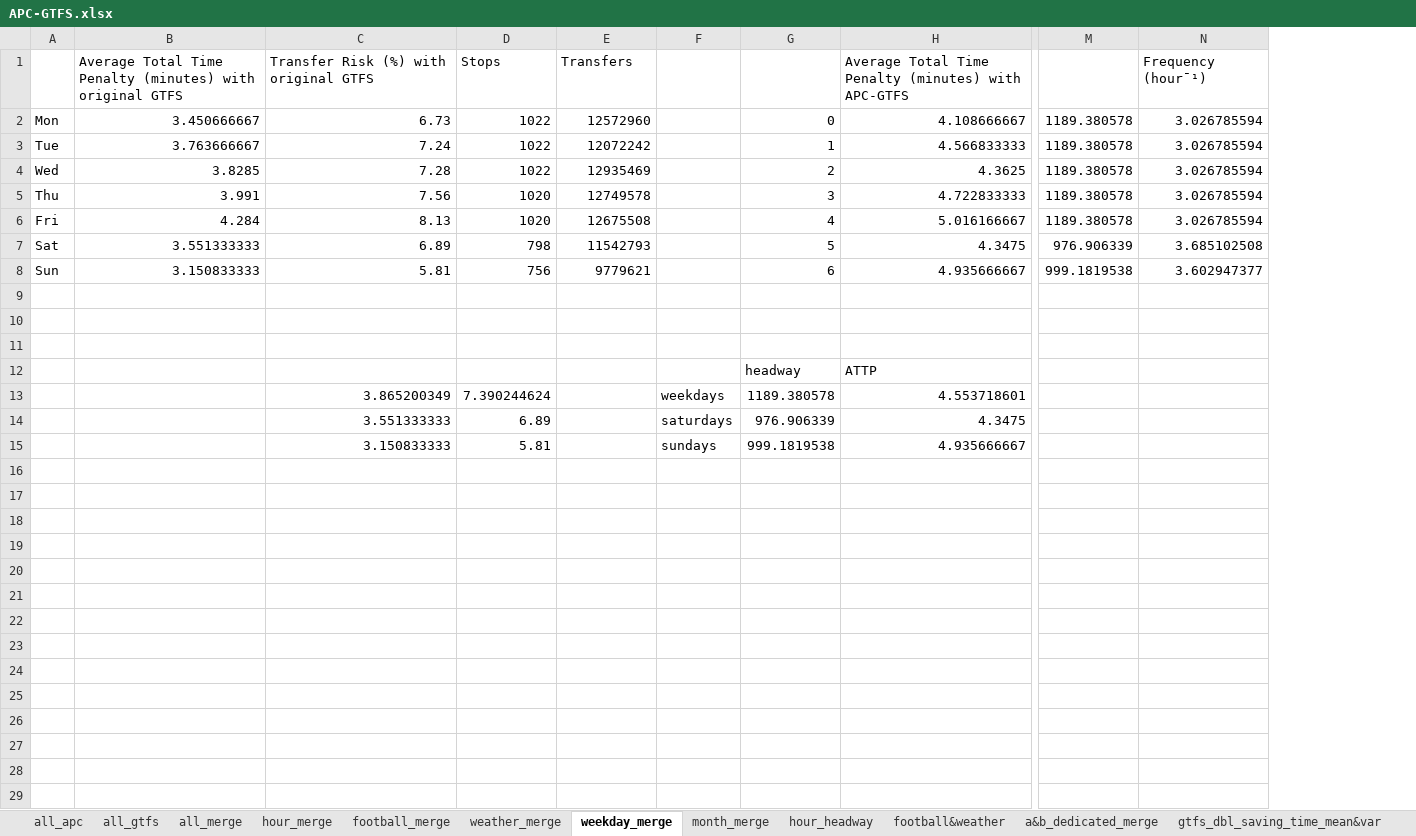
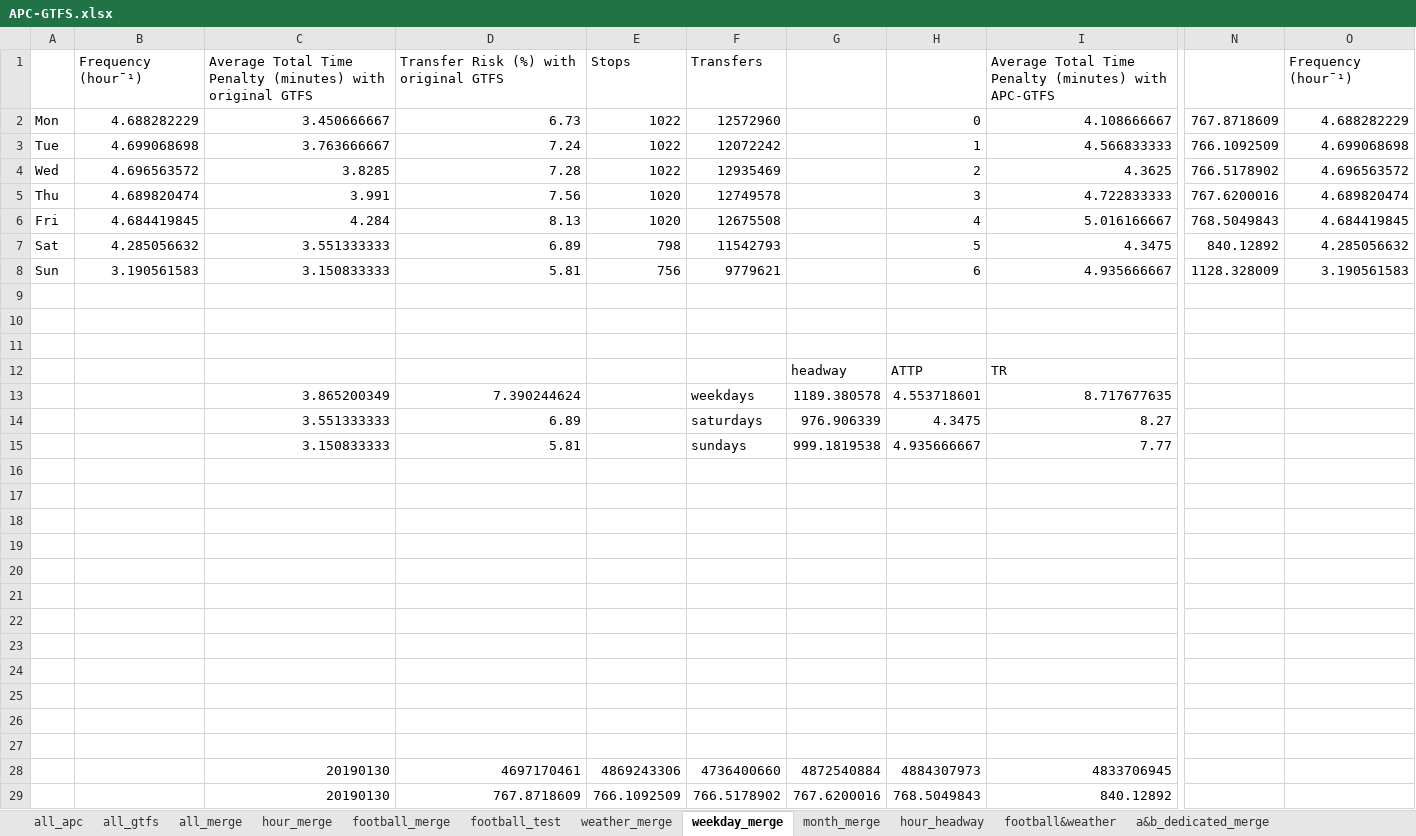
Before and after one commit to luyuliu/transfer, an Excel workbook: doc/APC-GTFS.xlsx, sheet weekday_merge, drawn as a sheet; only a part is shown, gaps mark what is left out; values as stored, in another font and other column widths than the file's, no borders; charts and pictures not drawn; removed rows and columns are numbered as before the commit, all else as after; rows hold the shown columns only; the diff covers the shown part only; the diff names each change by its address in the sheet, - before the commit and + after, or states it on an @@ line.

Commit message:
Update data football

```diff
--- a/doc/APC-GTFS.xlsx (sheet weekday_merge)
+++ b/doc/APC-GTFS.xlsx (sheet weekday_merge)
+sheet tab: football_test
+column B, rows 1-8: Frequency (hour¯¹) | 4.688282229 | 4.699068698 | 4.696563572 | 4.689820474 | 4.684419845 | 4.285056632 | 3.190561583
-column F, rows 13-15: weekdays | saturdays | sundays
+column H, rows 2-8: 0 | 1 | 2 | 3 | 4 | 5 | 6
-column M, rows 2-8: 1189.380578 | 1189.380578 | 1189.380578 | 1189.380578 | 1189.380578 | 976.906339 | 999.1819538
-column N, rows 1-8: Frequency (hour¯¹) | 3.026785594 | 3.026785594 | 3.026785594 | 3.026785594 | 3.026785594 | 3.685102508 | 3.602947377
+column N, rows 2-8: 767.8718609 | 766.1092509 | 766.5178902 | 767.6200016 | 768.5049843 | 840.12892 | 1128.328009
+column O, rows 1-8: Frequency (hour¯¹) | 4.688282229 | 4.699068698 | 4.696563572 | 4.689820474 | 4.684419845 | 4.285056632 | 3.190561583
-G2: 0
+G2: (empty)
-G3: 1
+G3: (empty)
-G4: 2
+G4: (empty)
-G5: 3
+G5: (empty)
-G6: 4
+G6: (empty)
-G7: 5
+G7: (empty)
-G8: 6
+G8: (empty)
+row 12:  |  |  |  |  |  | headway | ATTP | TR
+row 13:  |  | 3.865200349 | 7.390244624 |  | weekdays | 1189.380578 | 4.553718601 | 8.717677635
+row 14:  |  | 3.551333333 | 6.89 |  | saturdays | 976.906339 | 4.3475 | 8.27
+row 15:  |  | 3.150833333 | 5.81 |  | sundays | 999.1819538 | 4.935666667 | 7.77
-row 16:  |  |  |  |  |  | headway | ATTP
+row 16: (empty)
-row 17:  |  | 3.865200349 | 7.390244624 |  | weekdays | 1189.380578 | 4.553718601
+row 17: (empty)
-row 18:  |  | 3.551333333 | 6.89 |  | saturdays | 976.906339 | 4.3475
+row 18: (empty)
-row 19:  |  | 3.150833333 | 5.81 |  | sundays | 999.1819538 | 4.935666667
+row 19: (empty)
+row 20: (empty)
+row 21: (empty)
+row 22: (empty)
+row 23: (empty)
+row 24: (empty)
+row 25: (empty)
+row 26: (empty)
+row 27: (empty)
+row 28:  |  | 20190130 | 4697170461 | 4869243306 | 4736400660 | 4872540884 | 4884307973 | 4833706945
+row 29:  |  | 20190130 | 767.8718609 | 766.1092509 | 766.5178902 | 767.6200016 | 768.5049843 | 840.12892
```
Also changed, not shown: 1 added row elsewhere in this sheet, sheet hour_merge, formulas that keep their value, charts or pictures, 1 other file.
